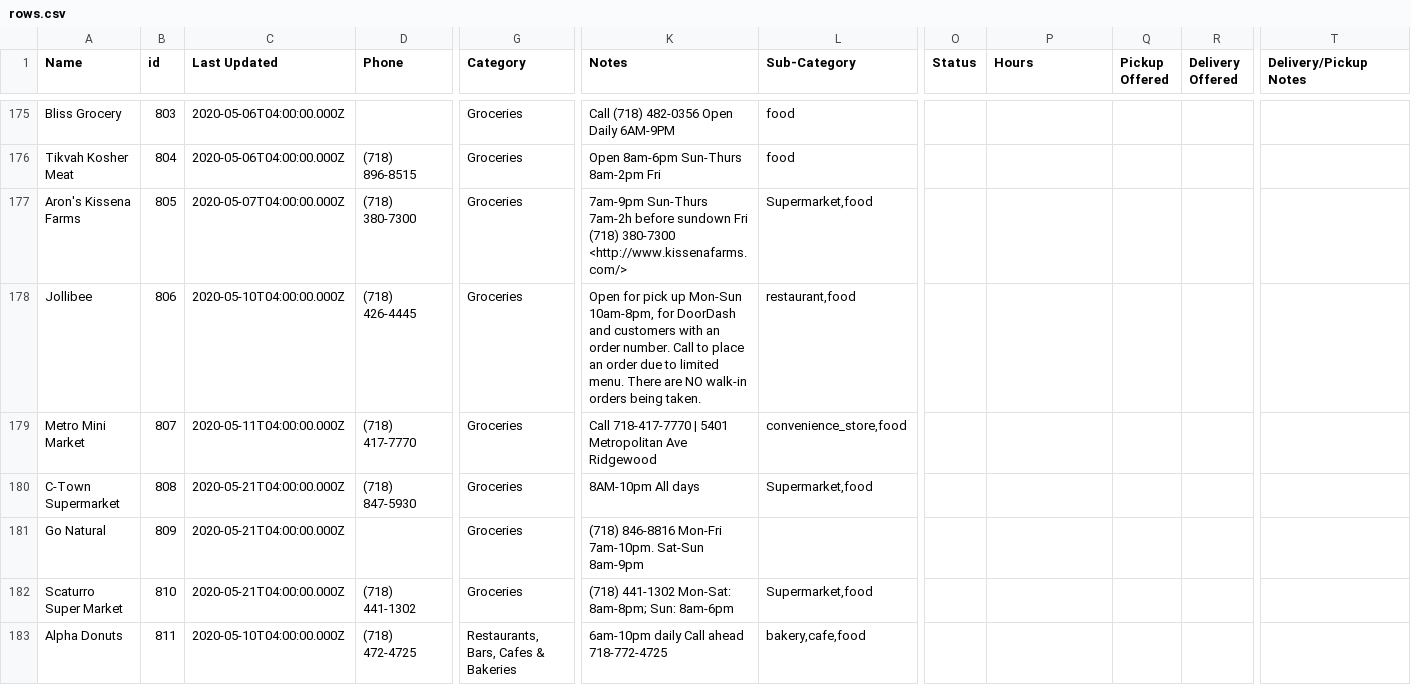
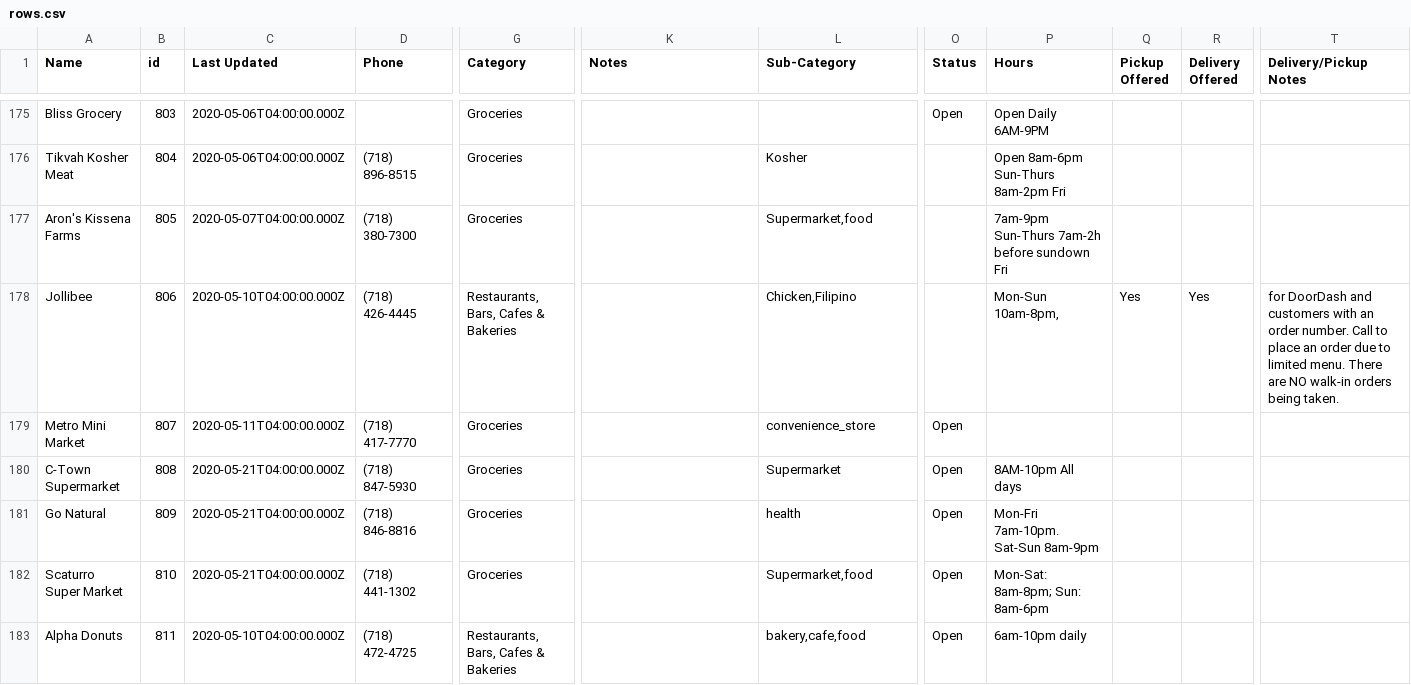
Before and after one commit to zhik/open_business_directory, a CSV file: data/rows.csv, drawn as a sheet; only a part is shown, gaps mark what is left out; the diff covers the shown part only; the diff names each change by its address in the sheet, - before the commit and + after, or states it on an @@ line.

```diff
--- a/data/rows.csv
+++ b/data/rows.csv
-K175 (Notes): Call (718) 482-0356 Open Daily 6AM-9PM
+K175 (Notes): (empty)
-L175 (Sub-Category): food
+L175 (Sub-Category): (empty)
-O175 (Status): (empty)
+O175 (Status): Open
-P175 (Hours): (empty)
+P175 (Hours): Open Daily 6AM-9PM
-K176 (Notes): Open 8am-6pm Sun-Thurs 8am-2pm Fri
+K176 (Notes): (empty)
-L176 (Sub-Category): food
+L176 (Sub-Category): Kosher
-P176 (Hours): (empty)
+P176 (Hours): Open 8am-6pm Sun-Thurs 8am-2pm Fri
-K177 (Notes): 7am-9pm Sun-Thurs 7am-2h before sundown Fri (718) 380-7300 <http://www.kissenafarms.com/>
+K177 (Notes): (empty)
-P177 (Hours): (empty)
+P177 (Hours): 7am-9pm Sun-Thurs 7am-2h before sundown Fri
-G178 (Category): Groceries
+G178 (Category): Restaurants, Bars, Cafes & Bakeries
-K178 (Notes): Open for pick up Mon-Sun 10am-8pm, for DoorDash and customers with an order number. Call to place an order due to limited menu. There are NO walk-in orders being taken.
+K178 (Notes): (empty)
-L178 (Sub-Category): restaurant,food
+L178 (Sub-Category): Chicken,Filipino
-P178 (Hours): (empty)
+P178 (Hours): Mon-Sun 10am-8pm,
-Q178 (Pickup Offered): (empty)
+Q178 (Pickup Offered): Yes
-R178 (Delivery Offered): (empty)
+R178 (Delivery Offered): Yes
-T178 (Delivery/Pickup Notes): (empty)
+T178 (Delivery/Pickup Notes): for DoorDash and customers with an order number. Call to place an order due to limited menu. There are NO walk-in orders being taken.
-K179 (Notes): Call 718-417-7770 | 5401 Metropolitan Ave Ridgewood
+K179 (Notes): (empty)
-L179 (Sub-Category): convenience_store,food
+L179 (Sub-Category): convenience_store
-O179:O183 (Status): (empty)
+O179:O183 (Status): Open
-K180 (Notes): 8AM-10pm All days
+K180 (Notes): (empty)
-L180 (Sub-Category): Supermarket,food
+L180 (Sub-Category): Supermarket
-P180 (Hours): (empty)
+P180 (Hours): 8AM-10pm All days
-D181 (Phone): (empty)
+D181 (Phone): (718) 846-8816
-K181 (Notes): (718) 846-8816 Mon-Fri 7am-10pm. Sat-Sun 8am-9pm
+K181 (Notes): (empty)
-L181 (Sub-Category): (empty)
+L181 (Sub-Category): health
-P181 (Hours): (empty)
+P181 (Hours): Mon-Fri 7am-10pm. Sat-Sun 8am-9pm
-K182 (Notes): (718) 441-1302 Mon-Sat: 8am-8pm; Sun: 8am-6pm
+K182 (Notes): (empty)
-P182 (Hours): (empty)
+P182 (Hours): Mon-Sat: 8am-8pm; Sun: 8am-6pm
-K183 (Notes): 6am-10pm daily Call ahead 718-772-4725
+K183 (Notes): (empty)
-P183 (Hours): (empty)
+P183 (Hours): 6am-10pm daily
```
Also changed, not shown: 151 edited cells elsewhere in this file.
